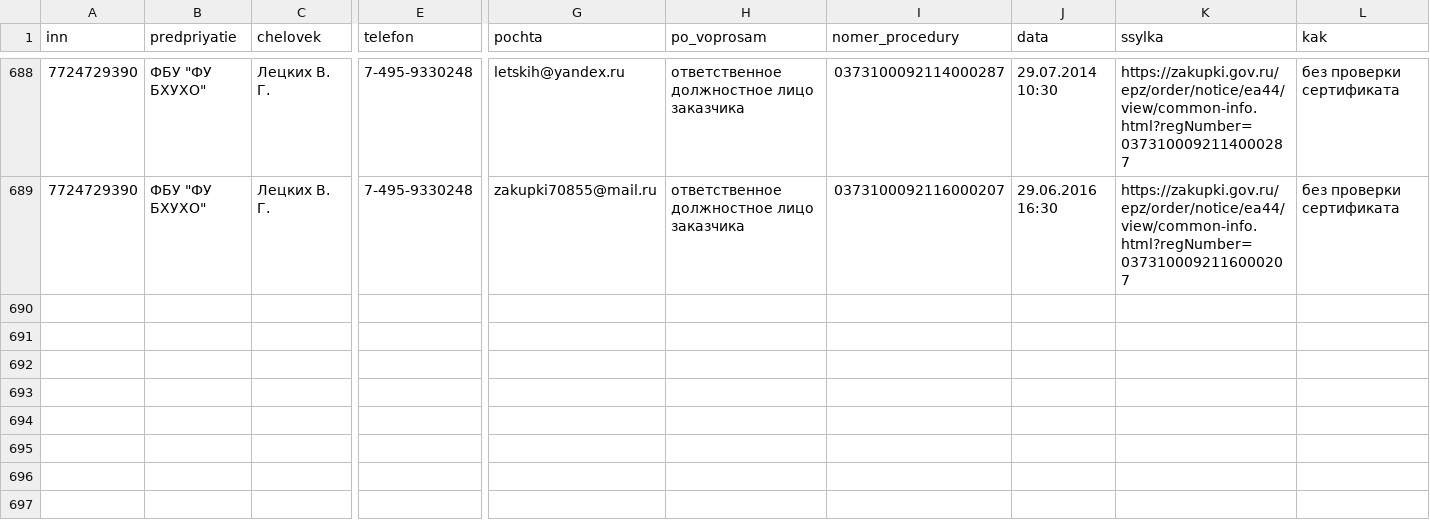
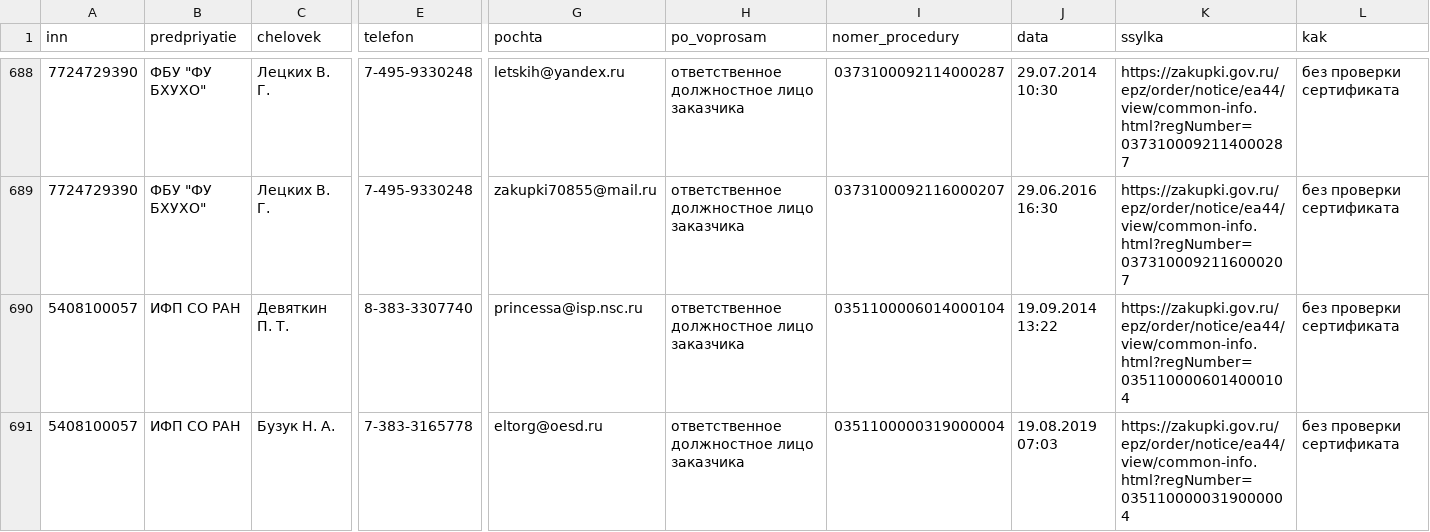
Before and after one commit to kirillrand4-alt/avto, a CSV file: seo-texts/engineers-lens/P25-EIS-KONTAKTY.csv, drawn as a sheet; only a part is shown, gaps mark what is left out; rows hold the shown columns only; the diff covers the shown part only; the diff names each change by its address in the sheet, - before the commit and + after, or states it on an @@ line.

```diff
--- a/seo-texts/engineers-lens/P25-EIS-KONTAKTY.csv
+++ b/seo-texts/engineers-lens/P25-EIS-KONTAKTY.csv
+row 690: 5408100057 | ИФП СО РАН | Девяткин П. Т. | 8-383-3307740 | princessa@isp.nsc.ru | ответственное должностное лицо заказчика | 0351100006014000104 | 19.09.2014 13:22 | https://zakupki.gov.ru/epz/order/notice/ea44/view/common-info.html?regNumber=0351100006014000104 | без проверки сертификата
+row 691: 5408100057 | ИФП СО РАН | Бузук Н. А. | 7-383-3165778 | eltorg@oesd.ru | ответственное должностное лицо заказчика | 0351100000319000004 | 19.08.2019 07:03 | https://zakupki.gov.ru/epz/order/notice/ea44/view/common-info.html?regNumber=0351100000319000004 | без проверки сертификата
```
Also changed, not shown: 2 added rows elsewhere in this file, seo-texts/engineers-lens/P25-eis-zhurnal.csv, seo-texts/engineers-lens/P25-lyudi-s-sajtov-zhurnal.csv, 2 other files.
